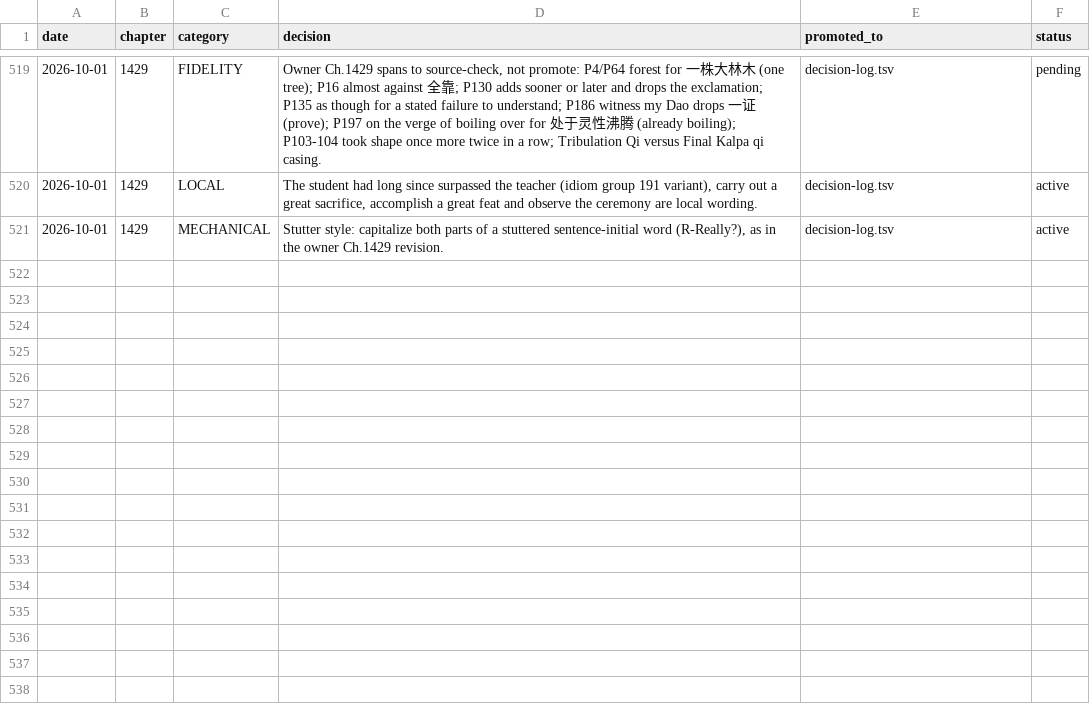
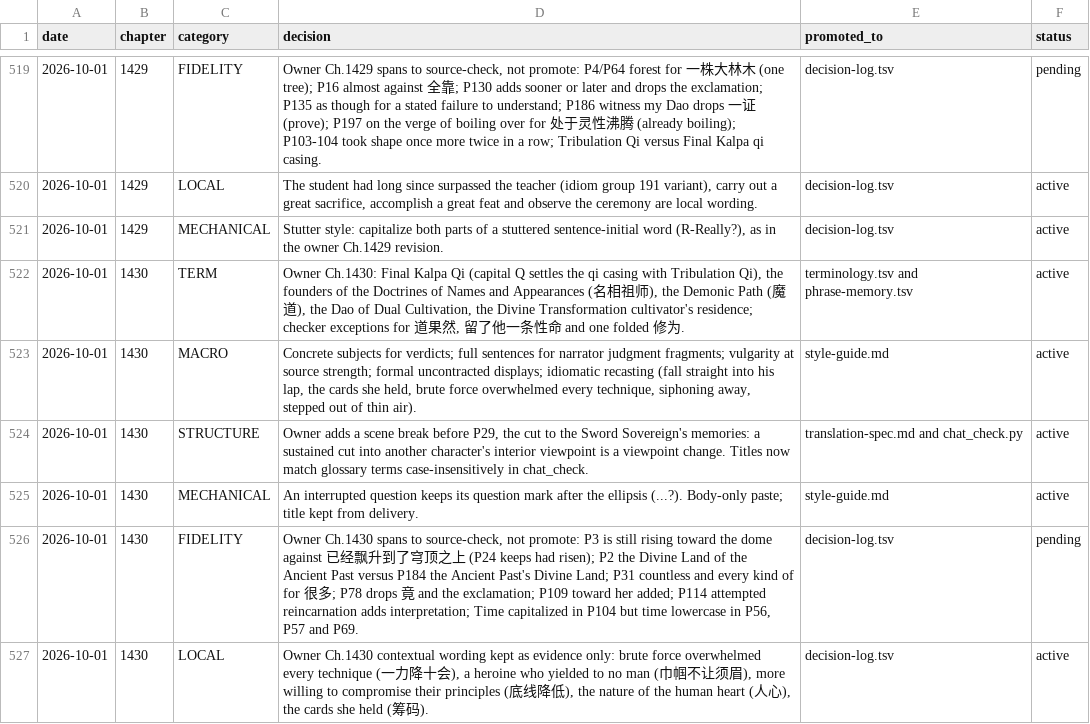
Before and after one commit to RoyUnconquerable/Translation, a TSV file: chatgpt/reference/decision-log.tsv, drawn as a sheet; only a part is shown, gaps mark what is left out; the diff names each change by its address in the sheet, - before the commit and + after, or states it on an @@ line.

```diff
--- a/chatgpt/reference/decision-log.tsv
+++ b/chatgpt/reference/decision-log.tsv
+row 522: 2026-10-01 | 1430 | TERM | Owner Ch.1430: Final Kalpa Qi (capital Q settles the qi casing with Tribulation Qi), the founders of the Doctrines of Names and Appearances (名相祖师), the Demonic Path (魔道), the Dao of Dual Cultivation, the Divine Transformation cultivator's residence; checker exceptions for 道果然, 留了他一条性命 and one folded 修为. | terminology.tsv and phrase-memory.tsv | active
+row 523: 2026-10-01 | 1430 | MACRO | Concrete subjects for verdicts; full sentences for narrator judgment fragments; vulgarity at source strength; formal uncontracted displays; idiomatic recasting (fall straight into his lap, the cards she held, brute force overwhelmed every technique, siphoning away, stepped out of thin air). | style-guide.md | active
+row 524: 2026-10-01 | 1430 | STRUCTURE | Owner adds a scene break before P29, the cut to the Sword Sovereign's memories: a sustained cut into another character's interior viewpoint is a viewpoint change. Titles now match glossary terms case-insensitively in chat_check. | translation-spec.md and chat_check.py | active
+row 525: 2026-10-01 | 1430 | MECHANICAL | An interrupted question keeps its question mark after the ellipsis (...?). Body-only paste; title kept from delivery. | style-guide.md | active
+row 526: 2026-10-01 | 1430 | FIDELITY | Owner Ch.1430 spans to source-check, not promote: P3 is still rising toward the dome against 已经飘升到了穹顶之上 (P24 keeps had risen); P2 the Divine Land of the Ancient Past versus P184 the Ancient Past's Divine Land; P31 countless and every kind of for 很多; P78 drops 竟 and the exclamation; P109 toward her added; P114 attempted reincarnation adds interpretation; Time capitalized in P104 but time lowercase in P56, P57 and P69. | decision-log.tsv | pending
+row 527: 2026-10-01 | 1430 | LOCAL | Owner Ch.1430 contextual wording kept as evidence only: brute force overwhelmed every technique (一力降十会), a heroine who yielded to no man (巾帼不让须眉), more willing to compromise their principles (底线降低), the nature of the human heart (人心), the cards she held (筹码). | decision-log.tsv | active
```
Also changed, not shown: chatgpt/chapters/ledger.tsv, chatgpt/glossary/phrase-memory.tsv, 8 other files.
